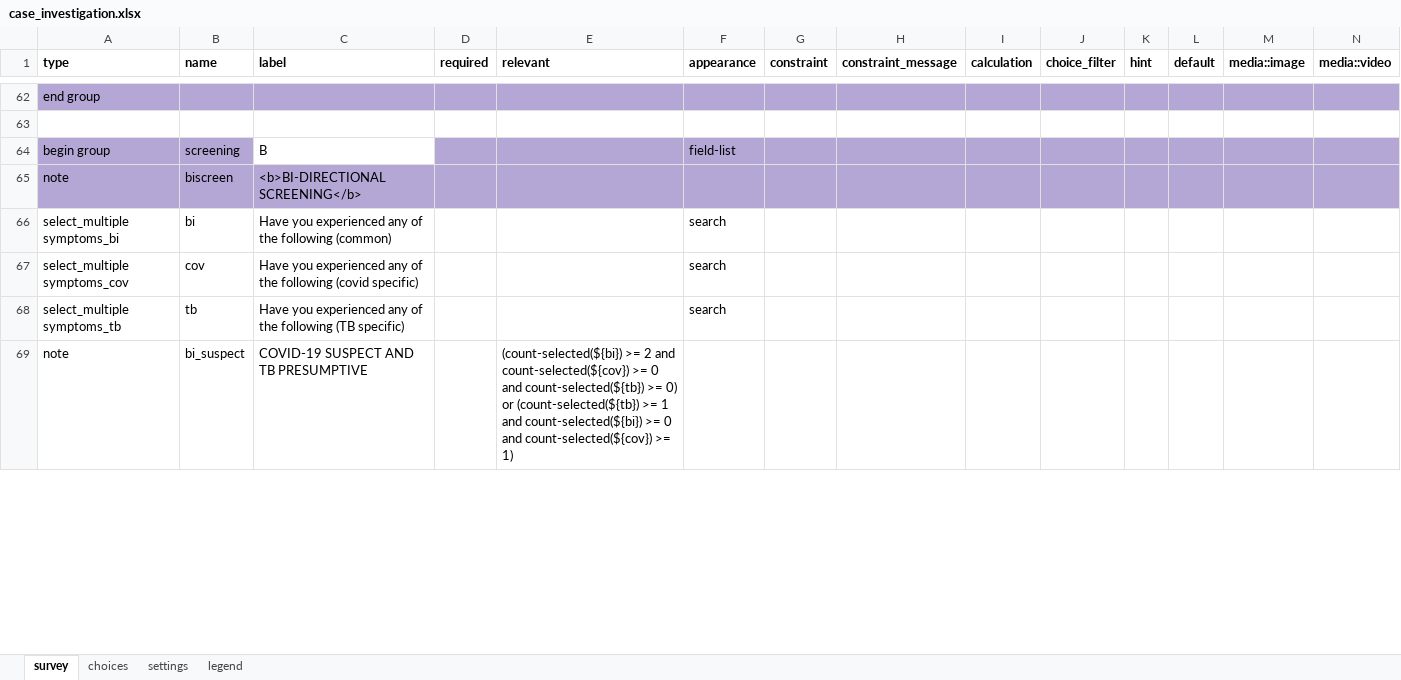
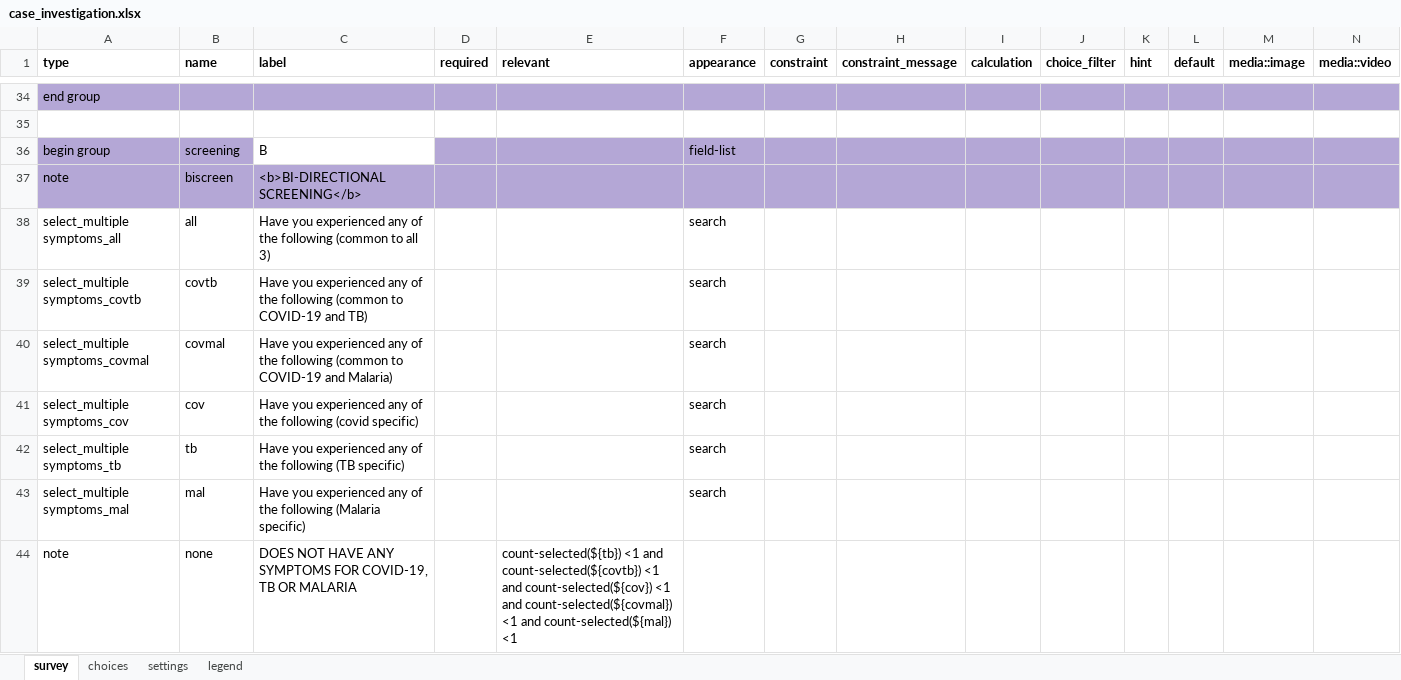
Before and after one commit to oyierp/community-testing-config-test, an Excel workbook: forms/app/case_investigation.xlsx, sheet survey, drawn as a sheet; only a part is shown, gaps mark what is left out; values as stored, in another font and other column widths than the file's, no borders; conditional formats not drawn; addresses are those after the commit; rows hold the shown columns only; the diff covers the shown part only; the diff names each change by its address in the sheet, - before the commit and + after, or states it on an @@ line.

```diff
--- a/forms/app/case_investigation.xlsx (sheet survey)
+++ b/forms/app/case_investigation.xlsx (sheet survey)
-A38 (type): select_multiple symptoms_bi
+A38 (type): select_multiple symptoms_all
-B38 (name): bi
+B38 (name): all
-C38 (label): …the following (common)
+C38 (label): …the following (common to all 3)
+row 39: select_multiple symptoms_covtb | covtb | Have you experienced any of the following (common to COVID-19 and TB) |  |  | search
+row 40: select_multiple symptoms_covmal | covmal | Have you experienced any of the following (common to COVID-19 and Malaria) |  |  | search
+row 43: select_multiple symptoms_mal | mal | Have you experienced any of the following (Malaria specific) |  |  | search
-B44 (name): bi_suspect
+B44 (name): none
-C44 (label): COVID-19 SUSPECT AND TB PRESUMPTIVE
+C44 (label): DOES NOT HAVE ANY SYMPTOMS FOR COVID-19, TB OR MALARIA
-E44 (relevant): (count-selected(${bi}) >= 2 and count-selected(${cov}) >= 0 and count-selected(${tb}) >= 0) or (count-selected(${tb}) >= 1 and count-selected(${bi}) >= 0 and count-selected(${cov}) >= 1)
+E44 (relevant): count-selected(${tb}) <1 and count-selected(${covtb}) <1 and count-selected(${cov}) <1 and count-selected(${covmal}) <1 and count-selected(${mal}) <1
```
Also changed, not shown: 19 added rows, 32 removed rows, 39 edited cells and cell formats elsewhere in this sheet, sheet choices, sheet settings.
